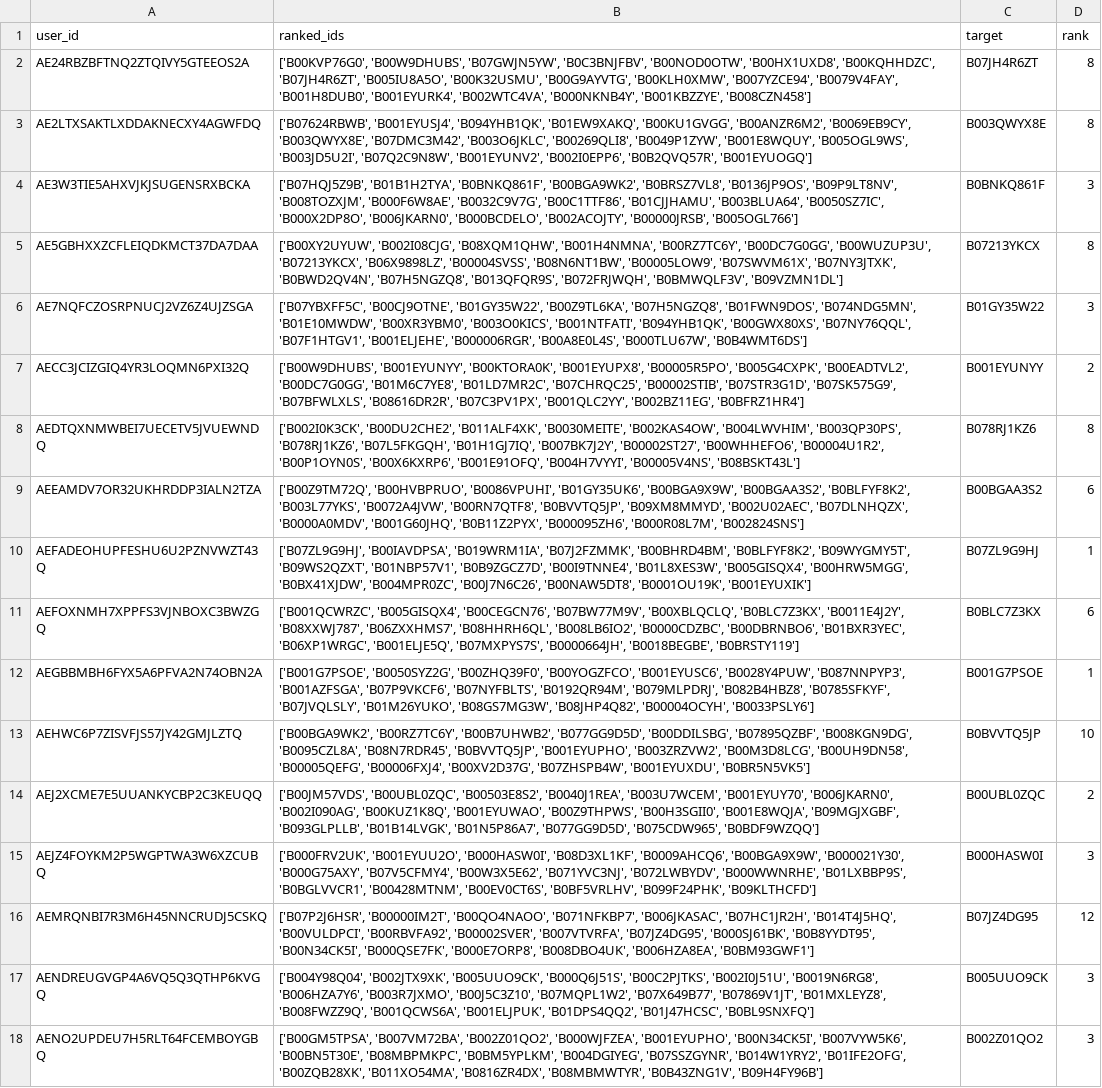
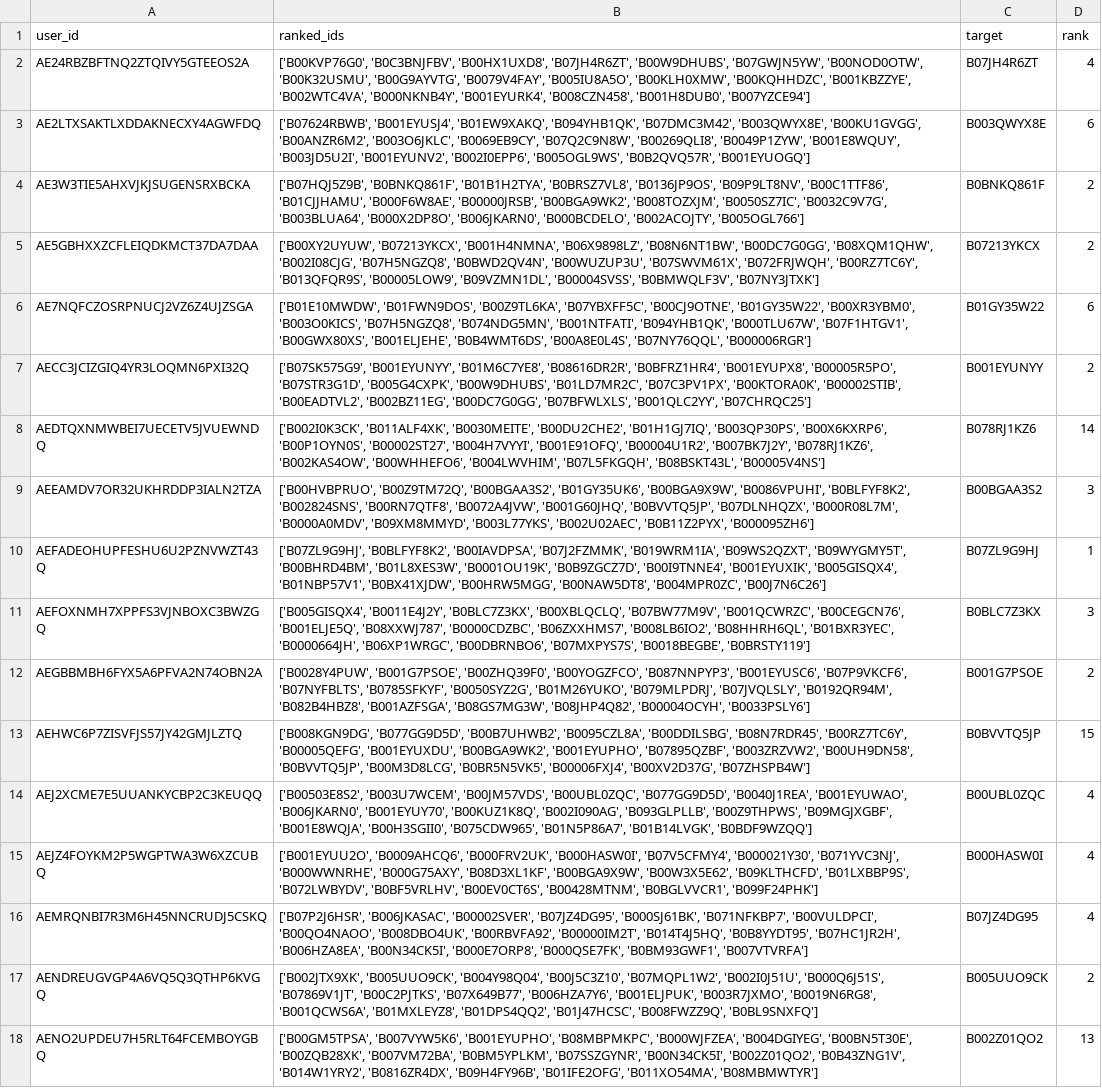
Before and after one commit to bhaavyasura7/arag-gru-recommender, a CSV file: results/predictions/arag_gru_text_test.csv, drawn as a sheet; only a part is shown; the diff covers the shown part only; the diff names each change by its address in the sheet, - before the commit and + after, or states it on an @@ line.

Commit message:
Fix GRU embedding init; retrain ID-GRU and text-GRU; re-evaluate at $0
Bug: GRU4Rec used the default nn.Embedding N(0,1) init with a tied output
layer, so initial logits were huge and training stalled (val NDCG@5 ~0.29).
Fix: N(0, 0.02) init with the padding row zeroed (same as SASRec).

Retrained with the same grid, seeds and early stopping (max_epochs 12 -> 30).
Re-evaluated with REPLAY_ONLY=1: every LLM call came from the cache, cost $0.
alpha / theta re-tuned on validation (alpha* 0.9 -> 0.2, theta* = 5).

NDCG@5, 100 test users (v1 -> v2):
  GRU (seed 0)        0.238 -> 0.519
  text-aware GRU      0.462 -> 0.506
  ARAG + GRU          0.412 -> 0.523
  ARAG + text-GRU     0.468 -> 0.532
  ARAG (unchanged)    0.424
All users: GRU 0.287 -> 0.504, text-GRU 0.461 -> 0.532.
v1 artifacts kept in artifacts/backup_v1/ (not tracked). make verify: OK.

```diff
--- a/results/predictions/arag_gru_text_test.csv
+++ b/results/predictions/arag_gru_text_test.csv
-B2 (ranked_ids): ['B00KVP76G0', 'B00W9DHUBS', 'B07GWJN5YW', 'B0C3BNJFBV', 'B00NOD0OTW', 'B00HX1UXD8', 'B00KQHHDZC', 'B07JH4R6ZT', 'B005IU8A5O', 'B00K32USMU', 'B00G9AYVTG', 'B00KLH0XMW', 'B007YZCE94', 'B0079V4FAY', 'B001H8DUB0', 'B001EYURK4', 'B002WTC4VA', 'B000NKNB4Y', 'B001KBZZYE', 'B008CZN458']
+B2 (ranked_ids): ['B00KVP76G0', 'B0C3BNJFBV', 'B00HX1UXD8', 'B07JH4R6ZT', 'B00W9DHUBS', 'B07GWJN5YW', 'B00NOD0OTW', 'B00K32USMU', 'B00G9AYVTG', 'B0079V4FAY', 'B005IU8A5O', 'B00KLH0XMW', 'B00KQHHDZC', 'B001KBZZYE', 'B002WTC4VA', 'B000NKNB4Y', 'B001EYURK4', 'B008CZN458', 'B001H8DUB0', 'B007YZCE94']
-D2 (rank): 8
+D2 (rank): 4
-B3 (ranked_ids): ['B07624RBWB', 'B001EYUSJ4', 'B094YHB1QK', 'B01EW9XAKQ', 'B00KU1GVGG', 'B00ANZR6M2', 'B0069EB9CY', 'B003QWYX8E', 'B07DMC3M42', 'B003O6JKLC', 'B00269QLI8', 'B0049P1ZYW', 'B001E8WQUY', 'B005OGL9WS', 'B003JD5U2I', 'B07Q2C9N8W', 'B001EYUNV2', 'B002I0EPP6', 'B0B2QVQ57R', 'B001EYUOGQ']
+B3 (ranked_ids): ['B07624RBWB', 'B001EYUSJ4', 'B01EW9XAKQ', 'B094YHB1QK', 'B07DMC3M42', 'B003QWYX8E', 'B00KU1GVGG', 'B00ANZR6M2', 'B003O6JKLC', 'B0069EB9CY', 'B07Q2C9N8W', 'B00269QLI8', 'B0049P1ZYW', 'B001E8WQUY', 'B003JD5U2I', 'B001EYUNV2', 'B002I0EPP6', 'B005OGL9WS', 'B0B2QVQ57R', 'B001EYUOGQ']
-D3 (rank): 8
+D3 (rank): 6
-B4 (ranked_ids): ['B07HQJ5Z9B', 'B01B1H2TYA', 'B0BNKQ861F', 'B00BGA9WK2', 'B0BRSZ7VL8', 'B0136JP9OS', 'B09P9LT8NV', 'B008TOZXJM', 'B000F6W8AE', 'B0032C9V7G', 'B00C1TTF86', 'B01CJJHAMU', 'B003BLUA64', 'B0050SZ7IC', 'B000X2DP8O', 'B006JKARN0', 'B000BCDELO', 'B002ACOJTY', 'B00000JRSB', 'B005OGL766']
+B4 (ranked_ids): ['B07HQJ5Z9B', 'B0BNKQ861F', 'B01B1H2TYA', 'B0BRSZ7VL8', 'B0136JP9OS', 'B09P9LT8NV', 'B00C1TTF86', 'B01CJJHAMU', 'B000F6W8AE', 'B00000JRSB', 'B00BGA9WK2', 'B008TOZXJM', 'B0050SZ7IC', 'B0032C9V7G', 'B003BLUA64', 'B000X2DP8O', 'B006JKARN0', 'B000BCDELO', 'B002ACOJTY', 'B005OGL766']
-D4 (rank): 3
+D4 (rank): 2
-B5 (ranked_ids): ['B00XY2UYUW', 'B002I08CJG', 'B08XQM1QHW', 'B001H4NMNA', 'B00RZ7TC6Y', 'B00DC7G0GG', 'B00WUZUP3U', 'B07213YKCX', 'B06X9898LZ', 'B00004SVSS', 'B08N6NT1BW', 'B00005LOW9', 'B07SWVM61X', 'B07NY3JTXK', 'B0BWD2QV4N', 'B07H5NGZQ8', 'B013QFQR9S', 'B072FRJWQH', 'B0BMWQLF3V', 'B09VZMN1DL']
+B5 (ranked_ids): ['B00XY2UYUW', 'B07213YKCX', 'B001H4NMNA', 'B06X9898LZ', 'B08N6NT1BW', 'B00DC7G0GG', 'B08XQM1QHW', 'B002I08CJG', 'B07H5NGZQ8', 'B0BWD2QV4N', 'B00WUZUP3U', 'B07SWVM61X', 'B072FRJWQH', 'B00RZ7TC6Y', 'B013QFQR9S', 'B00005LOW9', 'B09VZMN1DL', 'B00004SVSS', 'B0BMWQLF3V', 'B07NY3JTXK']
-D5 (rank): 8
+D5 (rank): 2
-B6 (ranked_ids): ['B07YBXFF5C', 'B00CJ9OTNE', 'B01GY35W22', 'B00Z9TL6KA', 'B07H5NGZQ8', 'B01FWN9DOS', 'B074NDG5MN', 'B01E10MWDW', 'B00XR3YBM0', 'B003O0KICS', 'B001NTFATI', 'B094YHB1QK', 'B00GWX80XS', 'B07NY76QQL', 'B07F1HTGV1', 'B001ELJEHE', 'B000006RGR', 'B00A8E0L4S', 'B000TLU67W', 'B0B4WMT6DS']
+B6 (ranked_ids): ['B01E10MWDW', 'B01FWN9DOS', 'B00Z9TL6KA', 'B07YBXFF5C', 'B00CJ9OTNE', 'B01GY35W22', 'B00XR3YBM0', 'B003O0KICS', 'B07H5NGZQ8', 'B074NDG5MN', 'B001NTFATI', 'B094YHB1QK', 'B000TLU67W', 'B07F1HTGV1', 'B00GWX80XS', 'B001ELJEHE', 'B0B4WMT6DS', 'B00A8E0L4S', 'B07NY76QQL', 'B000006RGR']
-D6 (rank): 3
+D6 (rank): 6
-B7 (ranked_ids): ['B00W9DHUBS', 'B001EYUNYY', 'B00KTORA0K', 'B001EYUPX8', 'B00005R5PO', 'B005G4CXPK', 'B00EADTVL2', 'B00DC7G0GG', 'B01M6C7YE8', 'B01LD7MR2C', 'B07CHRQC25', 'B00002STIB', 'B07STR3G1D', 'B07SK575G9', 'B07BFWLXLS', 'B08616DR2R', 'B07C3PV1PX', 'B001QLC2YY', 'B002BZ11EG', 'B0BFRZ1HR4']
+B7 (ranked_ids): ['B07SK575G9', 'B001EYUNYY', 'B01M6C7YE8', 'B08616DR2R', 'B0BFRZ1HR4', 'B001EYUPX8', 'B00005R5PO', 'B07STR3G1D', 'B005G4CXPK', 'B00W9DHUBS', 'B01LD7MR2C', 'B07C3PV1PX', 'B00KTORA0K', 'B00002STIB', 'B00EADTVL2', 'B002BZ11EG', 'B00DC7G0GG', 'B07BFWLXLS', 'B001QLC2YY', 'B07CHRQC25']
-B8 (ranked_ids): ['B002I0K3CK', 'B00DU2CHE2', 'B011ALF4XK', 'B0030MEITE', 'B002KAS4OW', 'B004LWVHIM', 'B003QP30PS', 'B078RJ1KZ6', 'B07L5FKGQH', 'B01H1GJ7IQ', 'B007BK7J2Y', 'B00002ST27', 'B00WHHEFO6', 'B00004U1R2', 'B00P1OYN0S', 'B00X6KXRP6', 'B001E91OFQ', 'B004H7VYYI', 'B00005V4NS', 'B08BSKT43L']
+B8 (ranked_ids): ['B002I0K3CK', 'B011ALF4XK', 'B0030MEITE', 'B00DU2CHE2', 'B01H1GJ7IQ', 'B003QP30PS', 'B00X6KXRP6', 'B00P1OYN0S', 'B00002ST27', 'B004H7VYYI', 'B001E91OFQ', 'B00004U1R2', 'B007BK7J2Y', 'B078RJ1KZ6', 'B002KAS4OW', 'B00WHHEFO6', 'B004LWVHIM', 'B07L5FKGQH', 'B08BSKT43L', 'B00005V4NS']
-D8 (rank): 8
+D8 (rank): 14
-B9 (ranked_ids): ['B00Z9TM72Q', 'B00HVBPRUO', 'B0086VPUHI', 'B01GY35UK6', 'B00BGA9X9W', 'B00BGAA3S2', 'B0BLFYF8K2', 'B003L77YKS', 'B0072A4JVW', 'B00RN7QTF8', 'B0BVVTQ5JP', 'B09XM8MMYD', 'B002U02AEC', 'B07DLNHQZX', 'B0000A0MDV', 'B001G60JHQ', 'B0B11Z2PYX', 'B000095ZH6', 'B000R08L7M', 'B002824SNS']
+B9 (ranked_ids): ['B00HVBPRUO', 'B00Z9TM72Q', 'B00BGAA3S2', 'B01GY35UK6', 'B00BGA9X9W', 'B0086VPUHI', 'B0BLFYF8K2', 'B002824SNS', 'B00RN7QTF8', 'B0072A4JVW', 'B001G60JHQ', 'B0BVVTQ5JP', 'B07DLNHQZX', 'B000R08L7M', 'B0000A0MDV', 'B09XM8MMYD', 'B003L77YKS', 'B002U02AEC', 'B0B11Z2PYX', 'B000095ZH6']
-D9 (rank): 6
+D9 (rank): 3
-B10 (ranked_ids): ['B07ZL9G9HJ', 'B00IAVDPSA', 'B019WRM1IA', 'B07J2FZMMK', 'B00BHRD4BM', 'B0BLFYF8K2', 'B09WYGMY5T', 'B09WS2QZXT', 'B01NBP57V1', 'B0B9ZGCZ7D', 'B00I9TNNE4', 'B01L8XES3W', 'B005GISQX4', 'B00HRW5MGG', 'B0BX41XJDW', 'B004MPR0ZC', 'B00J7N6C26', 'B00NAW5DT8', 'B0001OU19K', 'B001EYUXIK']
+B10 (ranked_ids): ['B07ZL9G9HJ', 'B0BLFYF8K2', 'B00IAVDPSA', 'B07J2FZMMK', 'B019WRM1IA', 'B09WS2QZXT', 'B09WYGMY5T', 'B00BHRD4BM', 'B01L8XES3W', 'B0001OU19K', 'B0B9ZGCZ7D', 'B00I9TNNE4', 'B001EYUXIK', 'B005GISQX4', 'B01NBP57V1', 'B0BX41XJDW', 'B00HRW5MGG', 'B00NAW5DT8', 'B004MPR0ZC', 'B00J7N6C26']
-B11 (ranked_ids): ['B001QCWRZC', 'B005GISQX4', 'B00CEGCN76', 'B07BW77M9V', 'B00XBLQCLQ', 'B0BLC7Z3KX', 'B0011E4J2Y', 'B08XXWJ787', 'B06ZXXHMS7', 'B08HHRH6QL', 'B008LB6IO2', 'B0000CDZBC', 'B00DBRNBO6', 'B01BXR3YEC', 'B06XP1WRGC', 'B001ELJE5Q', 'B07MXPYS7S', 'B0000664JH', 'B0018BEGBE', 'B0BRSTY119']
+B11 (ranked_ids): ['B005GISQX4', 'B0011E4J2Y', 'B0BLC7Z3KX', 'B00XBLQCLQ', 'B07BW77M9V', 'B001QCWRZC', 'B00CEGCN76', 'B001ELJE5Q', 'B08XXWJ787', 'B0000CDZBC', 'B06ZXXHMS7', 'B008LB6IO2', 'B08HHRH6QL', 'B01BXR3YEC', 'B0000664JH', 'B06XP1WRGC', 'B00DBRNBO6', 'B07MXPYS7S', 'B0018BEGBE', 'B0BRSTY119']
-D11 (rank): 6
+D11 (rank): 3
-B12 (ranked_ids): ['B001G7PSOE', 'B0050SYZ2G', 'B00ZHQ39F0', 'B00YOGZFCO', 'B001EYUSC6', 'B0028Y4PUW', 'B087NNPYP3', 'B001AZFSGA', 'B07P9VKCF6', 'B07NYFBLTS', 'B0192QR94M', 'B079MLPDRJ', 'B082B4HBZ8', 'B0785SFKYF', 'B07JVQLSLY', 'B01M26YUKO', 'B08GS7MG3W', 'B08JHP4Q82',…
+B12 (ranked_ids): ['B0028Y4PUW', 'B001G7PSOE', 'B00ZHQ39F0', 'B00YOGZFCO', 'B087NNPYP3', 'B001EYUSC6', 'B07P9VKCF6', 'B07NYFBLTS', 'B0785SFKYF', 'B0050SYZ2G', 'B01M26YUKO', 'B079MLPDRJ', 'B07JVQLSLY', 'B0192QR94M', 'B082B4HBZ8', 'B001AZFSGA', 'B08GS7MG3W', 'B08JHP4Q82',…
-D12 (rank): 1
+D12 (rank): 2
-B13 (ranked_ids): ['B00BGA9WK2', 'B00RZ7TC6Y', 'B00B7UHWB2', 'B077GG9D5D', 'B00DDILSBG', 'B07895QZBF', 'B008KGN9DG', 'B0095CZL8A', 'B08N7RDR45', 'B0BVVTQ5JP', 'B001EYUPHO', 'B003ZRZVW2', 'B00M3D8LCG', 'B00UH9DN58', 'B00005QEFG', 'B00006FXJ4', 'B00XV2D37G', 'B07ZHSPB4W', 'B001EYUXDU', 'B0BR5N5VK5']
+B13 (ranked_ids): ['B008KGN9DG', 'B077GG9D5D', 'B00B7UHWB2', 'B0095CZL8A', 'B00DDILSBG', 'B08N7RDR45', 'B00RZ7TC6Y', 'B00005QEFG', 'B001EYUXDU', 'B00BGA9WK2', 'B001EYUPHO', 'B07895QZBF', 'B003ZRZVW2', 'B00UH9DN58', 'B0BVVTQ5JP', 'B00M3D8LCG', 'B0BR5N5VK5', 'B00006FXJ4', 'B00XV2D37G', 'B07ZHSPB4W']
-D13 (rank): 10
+D13 (rank): 15
-B14 (ranked_ids): ['B00JM57VDS', 'B00UBL0ZQC', 'B00503E8S2', 'B0040J1REA', 'B003U7WCEM', 'B001EYUY70', 'B006JKARN0', 'B002I090AG', 'B00KUZ1K8Q', 'B001EYUWAO', 'B00Z9THPWS', 'B00H3SGII0', 'B001E8WQJA', 'B09MGJXGBF', 'B093GLPLLB', 'B01B14LVGK', 'B01N5P86A7', 'B077GG9D5D', 'B075CDW965', 'B0BDF9WZQQ']
+B14 (ranked_ids): ['B00503E8S2', 'B003U7WCEM', 'B00JM57VDS', 'B00UBL0ZQC', 'B077GG9D5D', 'B0040J1REA', 'B001EYUWAO', 'B006JKARN0', 'B001EYUY70', 'B00KUZ1K8Q', 'B002I090AG', 'B093GLPLLB', 'B00Z9THPWS', 'B09MGJXGBF', 'B001E8WQJA', 'B00H3SGII0', 'B075CDW965', 'B01N5P86A7', 'B01B14LVGK', 'B0BDF9WZQQ']
-D14 (rank): 2
+D14 (rank): 4
-B15 (ranked_ids): ['B000FRV2UK', 'B001EYUU2O', 'B000HASW0I', 'B08D3XL1KF', 'B0009AHCQ6', 'B00BGA9X9W', 'B000021Y30', 'B000G75AXY', 'B07V5CFMY4', 'B00W3X5E62', 'B071YVC3NJ', 'B072LWBYDV', 'B000WWNRHE', 'B01LXBBP9S', 'B0BGLVVCR1', 'B00428MTNM', 'B00EV0CT6S', 'B0BF5VRLHV', 'B099F24PHK', 'B09KLTHCFD']
+B15 (ranked_ids): ['B001EYUU2O', 'B0009AHCQ6', 'B000FRV2UK', 'B000HASW0I', 'B07V5CFMY4', 'B000021Y30', 'B071YVC3NJ', 'B000WWNRHE', 'B000G75AXY', 'B08D3XL1KF', 'B00BGA9X9W', 'B00W3X5E62', 'B09KLTHCFD', 'B01LXBBP9S', 'B072LWBYDV', 'B0BF5VRLHV', 'B00EV0CT6S', 'B00428MTNM', 'B0BGLVVCR1', 'B099F24PHK']
-D15 (rank): 3
+D15 (rank): 4
-B16 (ranked_ids): ['B07P2J6HSR', 'B00000IM2T', 'B00QO4NAOO', 'B071NFKBP7', 'B006JKASAC', 'B07HC1JR2H', 'B014T4J5HQ', 'B00VULDPCI', 'B00RBVFA92', 'B00002SVER', 'B007VTVRFA', 'B07JZ4DG95', 'B000SJ61BK', 'B0B8YYDT95', 'B00N34CK5I', 'B000QSE7FK', 'B000E7ORP8', 'B008DBO4UK', 'B006HZA8EA', 'B0BM93GWF1']
+B16 (ranked_ids): ['B07P2J6HSR', 'B006JKASAC', 'B00002SVER', 'B07JZ4DG95', 'B000SJ61BK', 'B071NFKBP7', 'B00VULDPCI', 'B00QO4NAOO', 'B008DBO4UK', 'B00RBVFA92', 'B00000IM2T', 'B014T4J5HQ', 'B0B8YYDT95', 'B07HC1JR2H', 'B006HZA8EA', 'B00N34CK5I', 'B000E7ORP8', 'B000QSE7FK', 'B0BM93GWF1', 'B007VTVRFA']
-D16 (rank): 12
+D16 (rank): 4
-B17 (ranked_ids): ['B004Y98Q04', 'B002JTX9XK', 'B005UUO9CK', 'B000Q6J51S', 'B00C2PJTKS', 'B002I0J51U', 'B0019N6RG8', 'B006HZA7Y6', 'B003R7JXMO', 'B00J5C3Z10', 'B07MQPL1W2', 'B07X649B77', 'B07869V1JT', 'B01MXLEYZ8', 'B008FWZZ9Q', 'B001QCWS6A', 'B001ELJPUK', 'B01DPS4QQ2', 'B01J47HCSC', 'B0BL9SNXFQ']
+B17 (ranked_ids): ['B002JTX9XK', 'B005UUO9CK', 'B004Y98Q04', 'B00J5C3Z10', 'B07MQPL1W2', 'B002I0J51U', 'B000Q6J51S', 'B07869V1JT', 'B00C2PJTKS', 'B07X649B77', 'B006HZA7Y6', 'B001ELJPUK', 'B003R7JXMO', 'B0019N6RG8', 'B001QCWS6A', 'B01MXLEYZ8', 'B01DPS4QQ2', 'B01J47HCSC', 'B008FWZZ9Q', 'B0BL9SNXFQ']
-D17 (rank): 3
+D17 (rank): 2
-B18 (ranked_ids): ['B00GM5TPSA', 'B007VM72BA', 'B002Z01QO2', 'B000WJFZEA', 'B001EYUPHO', 'B00N34CK5I', 'B007VYW5K6', 'B00BN5T30E', 'B08MBPMKPC', 'B0BM5YPLKM', 'B004DGIYEG', 'B07SSZGYNR', 'B014W1YRY2', 'B01IFE2OFG', 'B00ZQB28XK', 'B011XO54MA', 'B0816ZR4DX', 'B08MBMWTYR', 'B0B43ZNG1V', 'B09H4FY96B']
+B18 (ranked_ids): ['B00GM5TPSA', 'B007VYW5K6', 'B001EYUPHO', 'B08MBPMKPC', 'B000WJFZEA', 'B004DGIYEG', 'B00BN5T30E', 'B00ZQB28XK', 'B007VM72BA', 'B0BM5YPLKM', 'B07SSZGYNR', 'B00N34CK5I', 'B002Z01QO2', 'B0B43ZNG1V', 'B014W1YRY2', 'B0816ZR4DX', 'B09H4FY96B', 'B01IFE2OFG', 'B011XO54MA', 'B08MBMWTYR']
-D18 (rank): 3
+D18 (rank): 13
```
Also changed, not shown: 140 edited cells elsewhere in this file, results/predictions/gru_text_seed1_test.csv, results/predictions/gru_text_seed2_test.csv, 19 other files.
